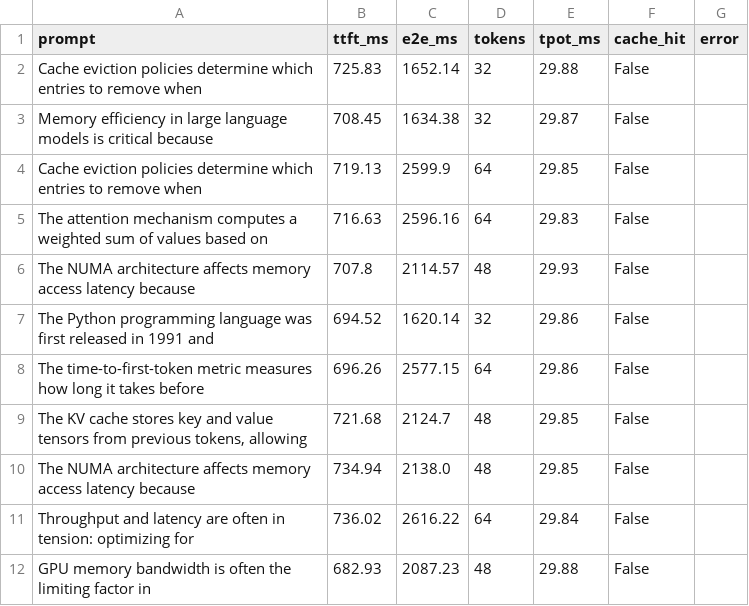
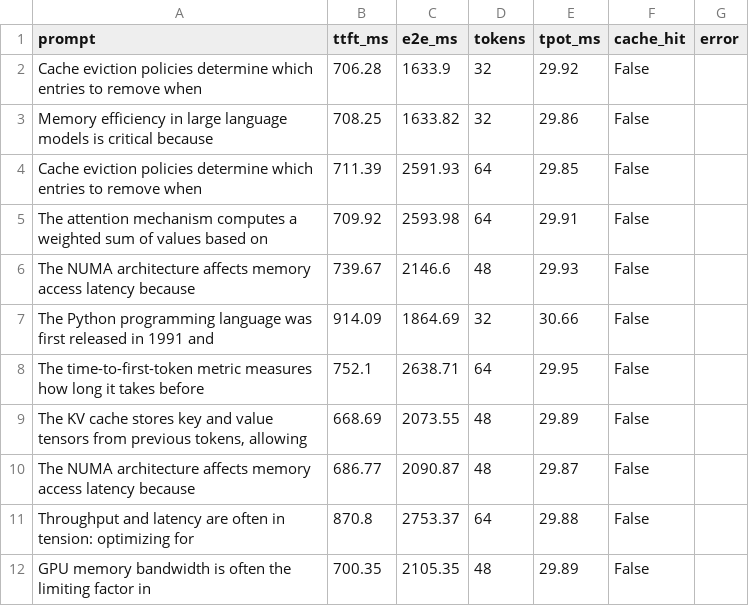
Before and after one commit to WaqasAhmed27/pdc_inference, a CSV file: results/phase3_prefill_warm.csv, drawn as a sheet; only a part is shown; the diff covers the shown part only.

```diff
--- a/results/phase3_prefill_warm.csv
+++ b/results/phase3_prefill_warm.csv
@@ -1,12 +1,12 @@
 prompt,ttft_ms,e2e_ms,tokens,tpot_ms,cache_hit,error
-Cache eviction policies determine which entries to remove when,725.83,1652.14,32,29.88,False,
-Memory efficiency in large language models is critical because,708.45,1634.38,32,29.87,False,
-Cache eviction policies determine which entries to remove when,719.13,2599.9,64,29.85,False,
-The attention mechanism computes a weighted sum of values based on,716.63,2596.16,64,29.83,False,
-The NUMA architecture affects memory access latency because,707.8,2114.57,48,29.93,False,
-The Python programming language was first released in 1991 and,694.52,1620.14,32,29.86,False,
-The time-to-first-token metric measures how long it takes before,696.26,2577.15,64,29.86,False,
-"The KV cache stores key and value tensors from previous tokens, allowing",721.68,2124.7,48,29.85,False,
-The NUMA architecture affects memory access latency because,734.94,2138.0,48,29.85,False,
-Throughput and latency are often in tension: optimizing for,736.02,2616.22,64,29.84,False,
-GPU memory bandwidth is often the limiting factor in,682.93,2087.23,48,29.88,False,
+Cache eviction policies determine which entries to remove when,706.28,1633.9,32,29.92,False,
+Memory efficiency in large language models is critical because,708.25,1633.82,32,29.86,False,
+Cache eviction policies determine which entries to remove when,711.39,2591.93,64,29.85,False,
+The attention mechanism computes a weighted sum of values based on,709.92,2593.98,64,29.91,False,
+The NUMA architecture affects memory access latency because,739.67,2146.6,48,29.93,False,
+The Python programming language was first released in 1991 and,914.09,1864.69,32,30.66,False,
+The time-to-first-token metric measures how long it takes before,752.1,2638.71,64,29.95,False,
+"The KV cache stores key and value tensors from previous tokens, allowing",668.69,2073.55,48,29.89,False,
+The NUMA architecture affects memory access latency because,686.77,2090.87,48,29.87,False,
+Throughput and latency are often in tension: optimizing for,870.8,2753.37,64,29.88,False,
+GPU memory bandwidth is often the limiting factor in,700.35,2105.35,48,29.89,False,
```
Also changed, not shown: 4 added rows, 4 removed rows and 42 edited cells elsewhere in this file, results/phase3_prefill_cold.csv, results/phase4_speculative_results.csv, 15 other files.
